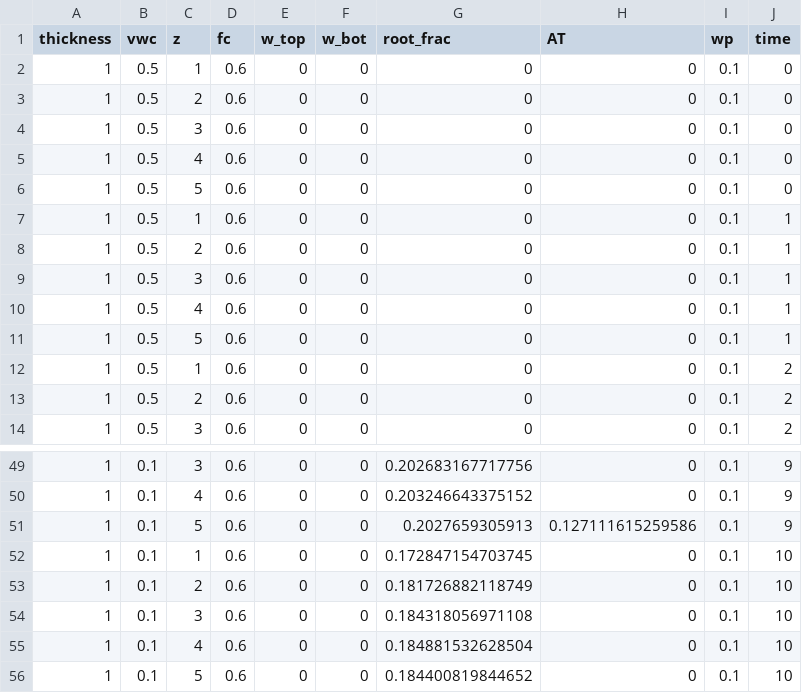
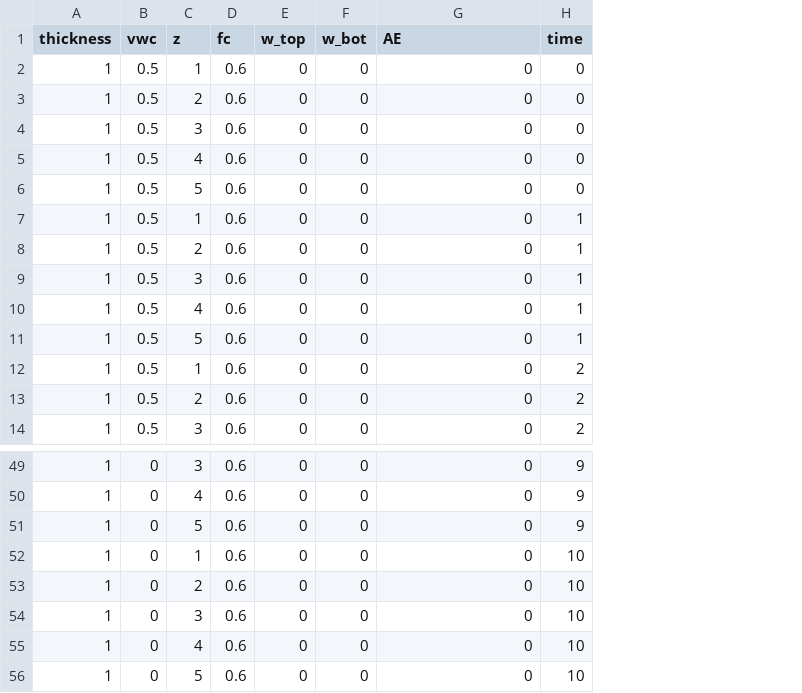
Before and after one commit to paulhegedus/SWSTM-1D, a CSV file: outputs/z_dat.csv, drawn as a sheet; only a part is shown, gaps mark what is left out; removed rows and columns are numbered as before the commit, all else as after; the diff covers the shown part only; the diff names each change by its address in the sheet, - before the commit and + after, or states it on an @@ line.

```diff
--- a/outputs/z_dat.csv
+++ b/outputs/z_dat.csv
-column G (root_frac), rows 2-14: all 0; rows 49-56: 0.202683167717756 | 0.203246643375152 | 0.2027659305913 | 0.172847154703745 | 0.181726882118749 | 0.184318056971108 | 0.184881532628504 | 0.184400819844652
-column I (wp), rows 2-14: all 0.1; rows 49-56: all 0.1
-G1: AT
+G1: AE
-B49:B56 (vwc): 0.1
+B49:B56 (vwc): 0
-G51 (AE): 0.127111615259586
+G51 (AE): 0
```
Also changed, not shown: 36 edited cells elsewhere in this file, 9 other files.
